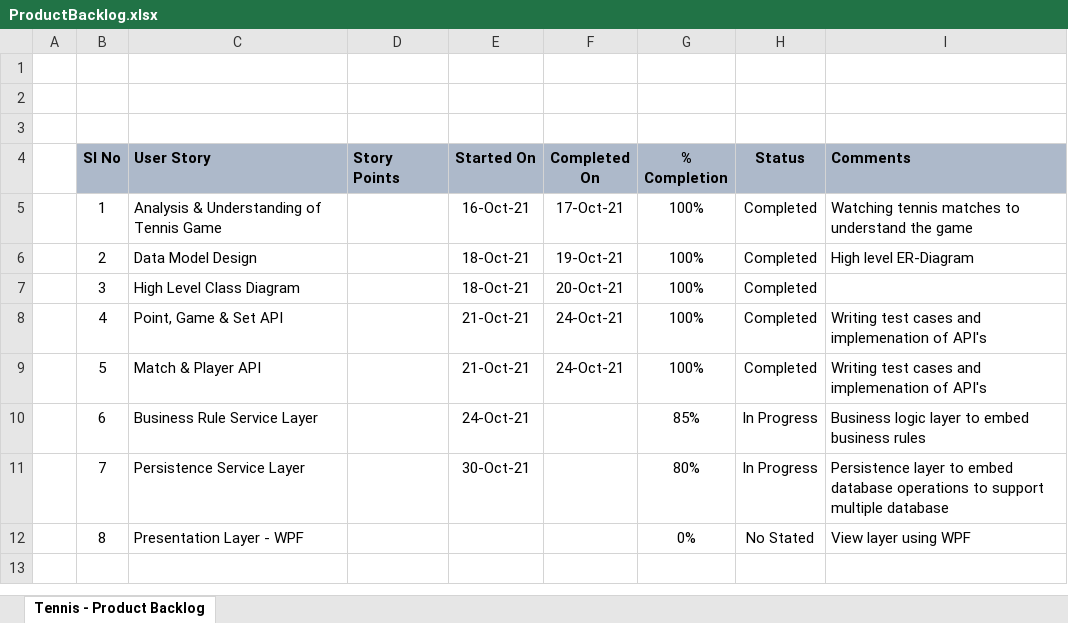
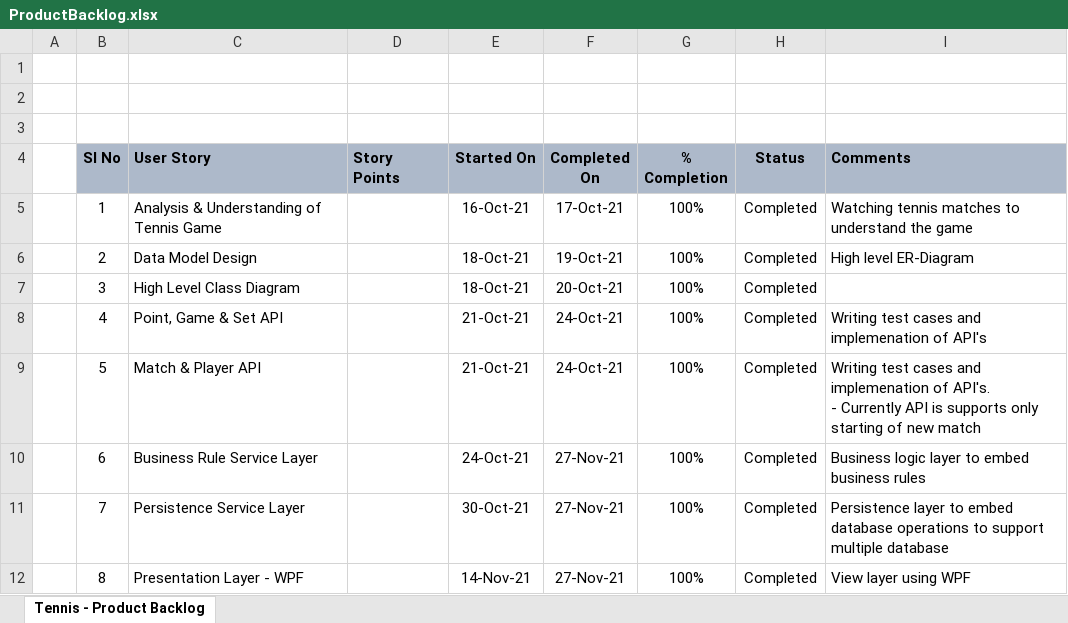
Before and after one commit to syed-ghouse-de/Tennis, an Excel workbook: Documents/ProductBacklog.xlsx, sheet Tennis - Product Backlog, drawn as a sheet; values as stored, in another font and other column widths than the file's, no borders; ↵ is a line break in a cell; the diff names each change by its address in the sheet, - before the commit and + after, or states it on an @@ line.

Commit message:
Updated product backlog

```diff
--- a/Documents/ProductBacklog.xlsx (sheet Tennis - Product Backlog)
+++ b/Documents/ProductBacklog.xlsx (sheet Tennis - Product Backlog)
-I9 (Comments): …implemenation of API's
+I9 (Comments): …implemenation of API's. ↵ - Currently API is supports only starting of new match
-F10:F12 (Completed On): (empty)
+F10:F12 (Completed On): 27-Nov-21
-G10 (% Completion): 85%
+G10 (% Completion): 100%
-H10:H11 (Status): In Progress
+H10:H11 (Status): Completed
-G11 (% Completion): 80%
+G11 (% Completion): 100%
-E12 (Started On): (empty)
+E12 (Started On): 14-Nov-21
-G12 (% Completion): 0%
+G12 (% Completion): 100%
-H12 (Status): No Stated
+H12 (Status): Completed
```
